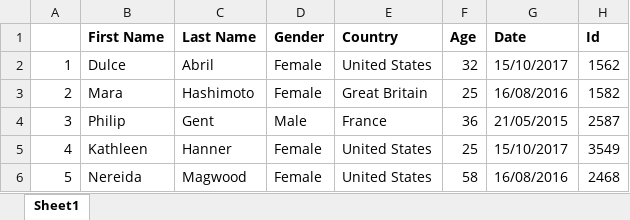
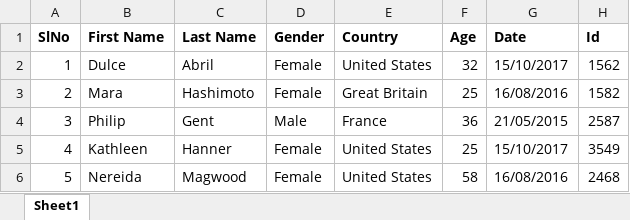
Before and after one commit to mbazed/big_data_migration_validation, an Excel workbook: BackEnd/Data/file_example_XLSX_5000.xlsx, sheet Sheet1, drawn as a sheet; only a part is shown; values as stored, in another font and other column widths than the file's, no borders; the diff names each change by its address in the sheet, - before the commit and + after, or states it on an @@ line.

```diff
--- a/BackEnd/Data/file_example_XLSX_5000.xlsx (sheet Sheet1)
+++ b/BackEnd/Data/file_example_XLSX_5000.xlsx (sheet Sheet1)
-A1: (empty)
+A1: SlNo
```
Also changed, not shown: BackEnd/Data/file_example_XLSX_5000 - Copy.xlsx, 54 other files.
